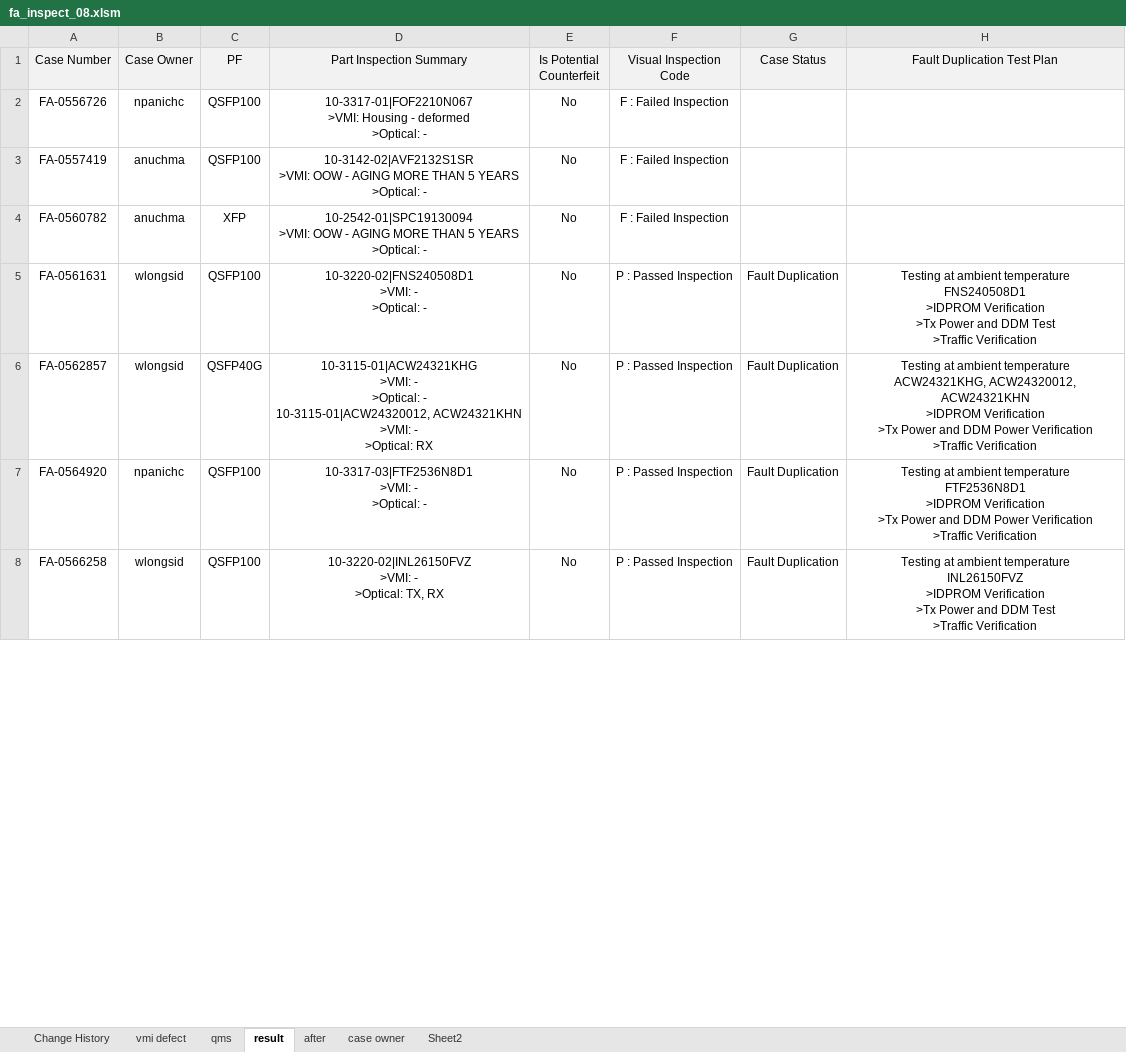
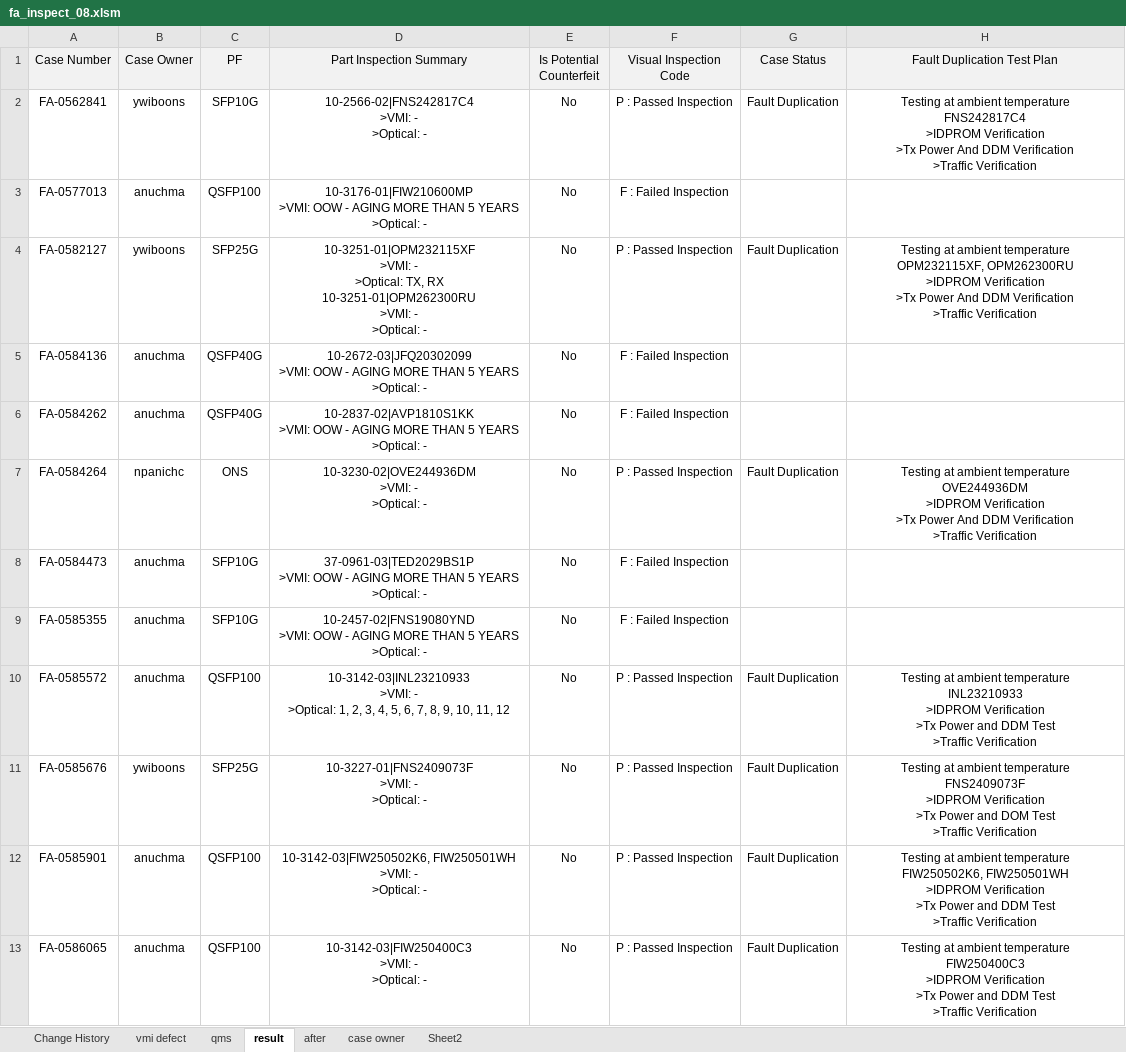
Before and after one commit to wisitlongsida1999/excel_vba_FBN, an Excel workbook: FA_INSPECTION_08/fa_inspect_08.xlsm, sheet result, drawn as a sheet; only a part is shown; values as stored, in another font and other column widths than the file's, no borders; conditional formats not drawn; addresses are those after the commit; ↵ is a line break in a cell; the diff covers the shown part only; the diff names each change by its address in the sheet, - before the commit and + after, or states it on an @@ line.

```diff
--- a/FA_INSPECTION_08/fa_inspect_08.xlsm (sheet result)
+++ b/FA_INSPECTION_08/fa_inspect_08.xlsm (sheet result)
+row 2: FA-0562841 | ywiboons | SFP10G | 10-2566-02|FNS242817C4 ↵ >VMI: - ↵ >Optical: - | No | P : Passed Inspection | Fault Duplication | Testing at ambient temperature ↵ FNS242817C4 ↵ >IDPROM Verification ↵ >Tx Power And DDM Verification ↵ >Traffic Verification
-A3 (Case Number): FA-0556726
+A3 (Case Number): FA-0577013
-B3 (Case Owner): npanichc
+B3 (Case Owner): anuchma
-D3 (Part Inspection Summary): 10-3317-01|FOF2210N067 ↵ >VMI: Housing - deformed ↵ >Optical: -
+D3 (Part Inspection Summary): 10-3176-01|FIW210600MP ↵ >VMI: OOW - AGING MORE THAN 5 YEARS ↵ >Optical: -
+row 4: FA-0582127 | ywiboons | SFP25G | 10-3251-01|OPM232115XF ↵ >VMI: - ↵ >Optical: TX, RX ↵ 10-3251-01|OPM262300RU ↵ >VMI: - ↵ >Optical: - | No | P : Passed Inspection | Fault Duplication | Testing at ambient temperature ↵ OPM232115XF, OPM262300RU ↵ >IDPROM Verification ↵ >Tx Power And DDM Verification ↵ >Traffic Verification
-A5 (Case Number): FA-0557419
+A5 (Case Number): FA-0584136
-C5 (PF): QSFP100
+C5 (PF): QSFP40G
-D5 (Part Inspection Summary): 10-3142-02|AVF2132S1SR ↵ >VMI: OOW…
+D5 (Part Inspection Summary): 10-2672-03|JFQ20302099 ↵ >VMI: OOW…
-A6 (Case Number): FA-0560782
+A6 (Case Number): FA-0584262
-C6 (PF): XFP
+C6 (PF): QSFP40G
-D6 (Part Inspection Summary): 10-2542-01|SPC19130094 ↵ >VMI: OOW…
+D6 (Part Inspection Summary): 10-2837-02|AVP1810S1KK ↵ >VMI: OOW…
+row 7: FA-0584264 | npanichc | ONS | 10-3230-02|OVE244936DM ↵ >VMI: - ↵ >Optical: - | No | P : Passed Inspection | Fault Duplication | Testing at ambient temperature ↵ OVE244936DM ↵ >IDPROM Verification ↵ >Tx Power And DDM Verification ↵ >Traffic Verification
+row 8: FA-0584473 | anuchma | SFP10G | 37-0961-03|TED2029BS1P ↵ >VMI: OOW - AGING MORE THAN 5 YEARS ↵ >Optical: - | No | F : Failed Inspection
+row 9: FA-0585355 | anuchma | SFP10G | 10-2457-02|FNS19080YND ↵ >VMI: OOW - AGING MORE THAN 5 YEARS ↵ >Optical: - | No | F : Failed Inspection
-A10 (Case Number): FA-0561631
+A10 (Case Number): FA-0585572
-B10 (Case Owner): wlongsid
+B10 (Case Owner): anuchma
-D10 (Part Inspection Summary): 10-3220-02|FNS240508D1 ↵ >VMI: - ↵ >Optical: -
+D10 (Part Inspection Summary): 10-3142-03|INL23210933 ↵ >VMI: - ↵ >Optical: 1, 2, 3, 4, 5, 6, 7, 8, 9, 10, 11, 12
-H10 (Fault Duplication Test Plan): …ambient temperature ↵ FNS240508D1 ↵ >IDPROM Verification…
+H10 (Fault Duplication Test Plan): …ambient temperature ↵ INL23210933 ↵ >IDPROM Verification…
-A11 (Case Number): FA-0562857
+A11 (Case Number): FA-0585676
-B11 (Case Owner): wlongsid
+B11 (Case Owner): ywiboons
-C11 (PF): QSFP40G
+C11 (PF): SFP25G
-D11 (Part Inspection Summary): 10-3115-01|ACW24321KHG ↵ >VMI: - ↵ >Optical: - ↵ 10-3115-01|ACW24320012, ACW24321KHN ↵ >VMI: - ↵ >Optical: RX
+D11 (Part Inspection Summary): 10-3227-01|FNS2409073F ↵ >VMI: - ↵ >Optical: -
-H11 (Fault Duplication Test Plan): …ambient temperature ↵ ACW24321KHG, ACW24320012, ACW24321KHN ↵ >IDPROM Verification ↵ >Tx Power and DDM Power Verification ↵ >Traffic Verification
+H11 (Fault Duplication Test Plan): …ambient temperature ↵ FNS2409073F ↵ >IDPROM Verification ↵ >Tx Power and DOM Test ↵ >Traffic Verification
-A12 (Case Number): FA-0564920
+A12 (Case Number): FA-0585901
-B12 (Case Owner): npanichc
+B12 (Case Owner): anuchma
-D12 (Part Inspection Summary): 10-3317-03|FTF2536N8D1 ↵ >VMI: -…
+D12 (Part Inspection Summary): 10-3142-03|FIW250502K6, FIW250501WH ↵ >VMI: -…
-H12 (Fault Duplication Test Plan): …ambient temperature ↵ FTF2536N8D1 ↵ >IDPROM Verification ↵ >Tx Power and DDM Power Verification ↵ >Traffic Verification
+H12 (Fault Duplication Test Plan): …ambient temperature ↵ FIW250502K6, FIW250501WH ↵ >IDPROM Verification ↵ >Tx Power and DDM Test ↵ >Traffic Verification
-A13 (Case Number): FA-0566258
+A13 (Case Number): FA-0586065
-B13 (Case Owner): wlongsid
+B13 (Case Owner): anuchma
-D13 (Part Inspection Summary): 10-3220-02|INL26150FVZ ↵ >VMI: - ↵ >Optical: TX, RX
+D13 (Part Inspection Summary): 10-3142-03|FIW250400C3 ↵ >VMI: - ↵ >Optical: -
-H13 (Fault Duplication Test Plan): …ambient temperature ↵ INL26150FVZ ↵ >IDPROM Verification…
+H13 (Fault Duplication Test Plan): …ambient temperature ↵ FIW250400C3 ↵ >IDPROM Verification…
```
Also changed, not shown: 8 added rows, 5 removed rows and 93 edited cells elsewhere in this sheet, sheet after, sheet qms, sheet Sheet2, sheet case owner, sheet vmi defect, charts or pictures, 2 other files.
